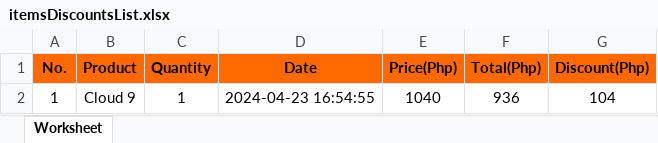
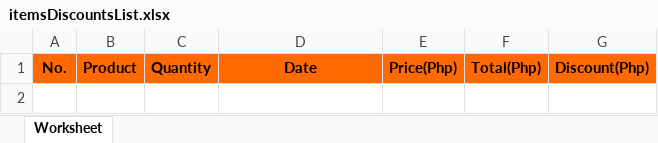
Before and after one commit to garendeveloper/tinkerpro_admin, an Excel workbook: reports/itemsDiscountsList.xlsx, sheet Worksheet, drawn as a sheet; values as stored, in another font and other column widths than the file's, no borders; the diff names each change by its address in the sheet, - before the commit and + after, or states it on an @@ line.

Commit message:
report in excel

```diff
--- a/reports/itemsDiscountsList.xlsx (sheet Worksheet)
+++ b/reports/itemsDiscountsList.xlsx (sheet Worksheet)
-row 2: 1 | Cloud 9 | 1 | 2024-04-23 16:54:55 | 1040 | 936 | 104
```
Also changed, not shown: 4 other files.
